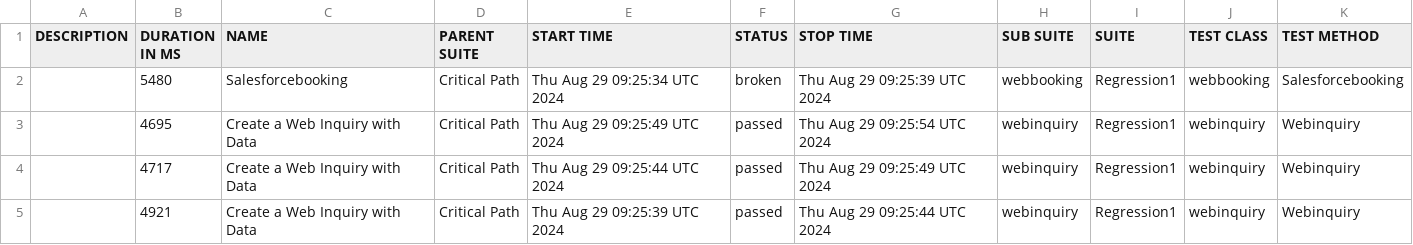
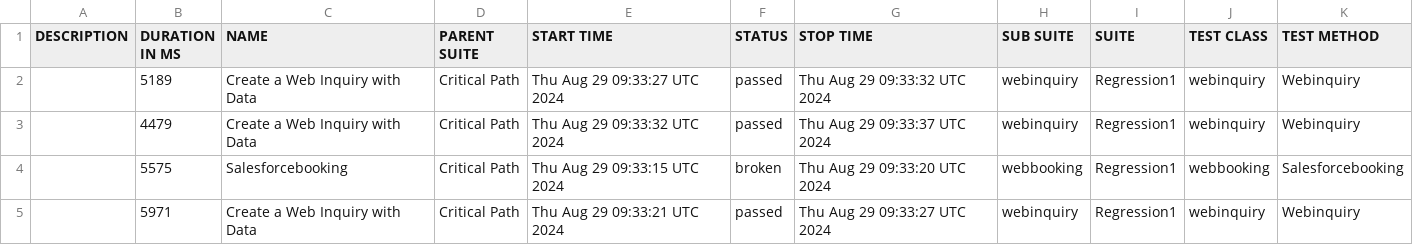
Before and after one commit to SachinTharaka/selenium, a CSV file: data/suites.csv, drawn as a sheet.

```diff
--- a/data/suites.csv
+++ b/data/suites.csv
@@ -1,5 +1,5 @@
 "DESCRIPTION","DURATION IN MS","NAME","PARENT SUITE","START TIME","STATUS","STOP TIME","SUB SUITE","SUITE","TEST CLASS","TEST METHOD"
-"","5480","Salesforcebooking","Critical Path","Thu Aug 29 09:25:34 UTC 2024","broken","Thu Aug 29 09:25:39 UTC 2024","webbooking","Regression1","webbooking","Salesforcebooking"
-"","4695","Create a Web Inquiry with Data ","Critical Path","Thu Aug 29 09:25:49 UTC 2024","passed","Thu Aug 29 09:25:54 UTC 2024","webinquiry","Regression1","webinquiry","Webinquiry"
-"","4717","Create a Web Inquiry with Data ","Critical Path","Thu Aug 29 09:25:44 UTC 2024","passed","Thu Aug 29 09:25:49 UTC 2024","webinquiry","Regression1","webinquiry","Webinquiry"
-"","4921","Create a Web Inquiry with Data ","Critical Path","Thu Aug 29 09:25:39 UTC 2024","passed","Thu Aug 29 09:25:44 UTC 2024","webinquiry","Regression1","webinquiry","Webinquiry"
+"","5189","Create a Web Inquiry with Data ","Critical Path","Thu Aug 29 09:33:27 UTC 2024","passed","Thu Aug 29 09:33:32 UTC 2024","webinquiry","Regression1","webinquiry","Webinquiry"
+"","4479","Create a Web Inquiry with Data ","Critical Path","Thu Aug 29 09:33:32 UTC 2024","passed","Thu Aug 29 09:33:37 UTC 2024","webinquiry","Regression1","webinquiry","Webinquiry"
+"","5575","Salesforcebooking","Critical Path","Thu Aug 29 09:33:15 UTC 2024","broken","Thu Aug 29 09:33:20 UTC 2024","webbooking","Regression1","webbooking","Salesforcebooking"
+"","5971","Create a Web Inquiry with Data ","Critical Path","Thu Aug 29 09:33:21 UTC 2024","passed","Thu Aug 29 09:33:27 UTC 2024","webinquiry","Regression1","webinquiry","Webinquiry"
```
Also changed, not shown: 23 other files.
